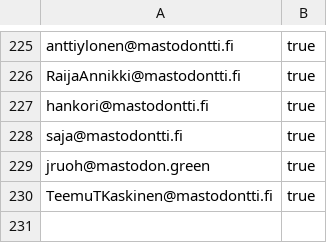
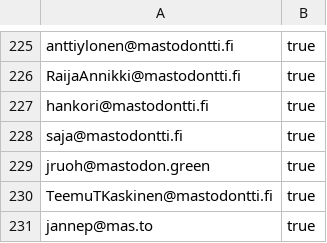
Before and after one commit to ronilaukkarinen/finnish-mastodon-users, a CSV file: following_accounts.csv, drawn as a sheet; only a part is shown, gaps mark what is left out; the diff names each change by its address in the sheet, - before the commit and + after, or states it on an @@ line.

Commit message:
Add jannep@mas.to

```diff
--- a/following_accounts.csv
+++ b/following_accounts.csv
+row 231: jannep@mas.to | true
```
